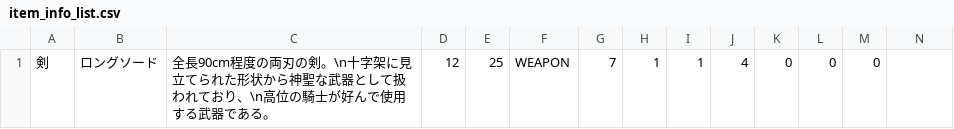
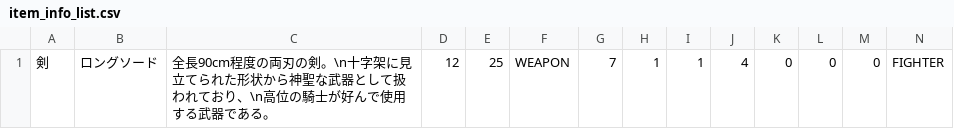
Before and after one commit to click3/wten, a CSV file: data/item/item_info_list.csv, drawn as a sheet.

Commit message:
ItemInfoで装備可能アイテムは装備可能職業が指定されていないとエラーするようにした 同じく、装備不能アイテムで装備可能職業が指定されていたらエラーするようにした

```diff
--- a/data/item/item_info_list.csv
+++ b/data/item/item_info_list.csv
@@ -1 +1 @@
-剣,ロングソード,全長90cm程度の両刃の剣。\n十字架に見立てられた形状から神聖な武器として扱われており、\n高位の騎士が好んで使用する武器である。,12,25,WEAPON,7,1,1,4,0,0,0
+剣,ロングソード,全長90cm程度の両刃の剣。\n十字架に見立てられた形状から神聖な武器として扱われており、\n高位の騎士が好んで使用する武器である。,12,25,WEAPON,7,1,1,4,0,0,0,FIGHTER
```
Also changed, not shown: 1 other file.
